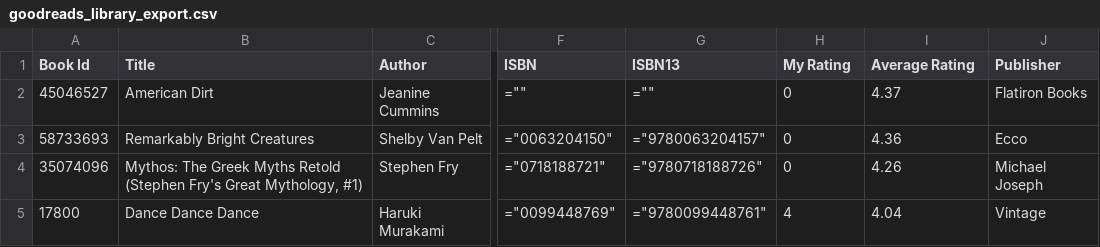
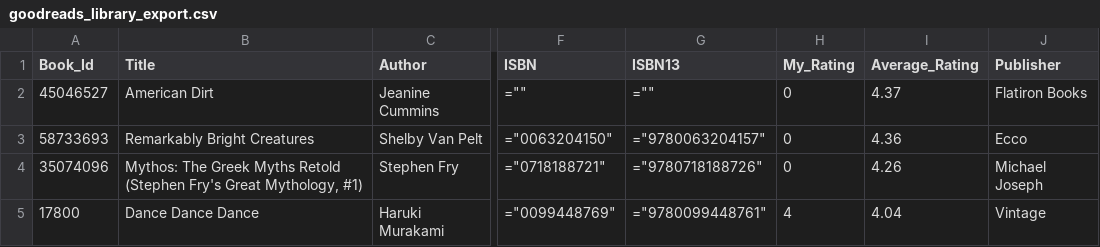
Before and after one commit to DiDubovyk/books_project, a CSV file: src/content/goodreads_library_export.csv, drawn as a sheet; only a part is shown, gaps mark what is left out; the diff names each change by its address in the sheet, - before the commit and + after, or states it on an @@ line.

Commit message:
Updated content of page

```diff
--- a/src/content/goodreads_library_export.csv
+++ b/src/content/goodreads_library_export.csv
-A1: Book Id
+A1: Book_Id
-H1: My Rating
+H1: My_Rating
-I1: Average Rating
+I1: Average_Rating
```
Also changed, not shown: 15 other files.
